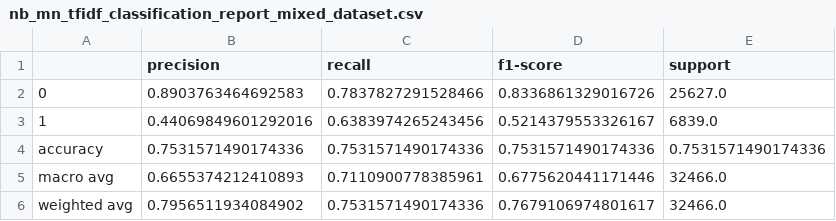
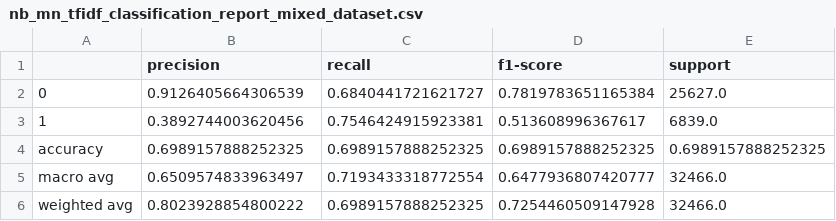
Before and after one commit to netGed/WebScience24, a CSV file: src/2. Classical ML Methods/sven/evaluation_test_dataset/nb_mn_tfidf_classification_report_mixed_dataset.csv, drawn as a sheet.

```diff
--- a/src/2. Classical ML Methods/sven/evaluation_test_dataset/nb_mn_tfidf_classification_report_mixed_dataset.csv
+++ b/src/2. Classical ML Methods/sven/evaluation_test_dataset/nb_mn_tfidf_classification_report_mixed_dataset.csv
@@ -1,6 +1,6 @@
 ,precision,recall,f1-score,support
-0,0.8903763464692583,0.7837827291528466,0.8336861329016726,25627.0
-1,0.44069849601292016,0.6383974265243456,0.5214379553326167,6839.0
-accuracy,0.7531571490174336,0.7531571490174336,0.7531571490174336,0.7531571490174336
-macro avg,0.6655374212410893,0.7110900778385961,0.6775620441171446,32466.0
-weighted avg,0.7956511934084902,0.7531571490174336,0.7679106974801617,32466.0
+0,0.9126405664306539,0.6840441721621727,0.7819783651165384,25627.0
+1,0.3892744003620456,0.7546424915923381,0.513608996367617,6839.0
+accuracy,0.6989157888252325,0.6989157888252325,0.6989157888252325,0.6989157888252325
+macro avg,0.6509574833963497,0.7193433318772554,0.6477936807420777,32466.0
+weighted avg,0.8023928854800222,0.6989157888252325,0.7254460509147928,32466.0
```
Also changed, not shown: 19 other files.
